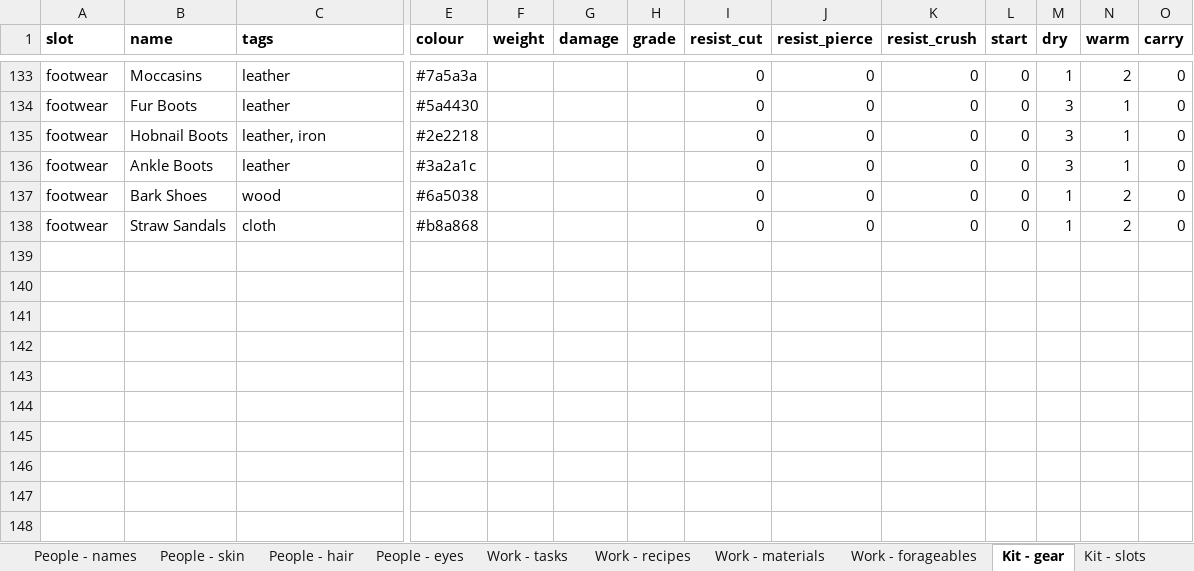
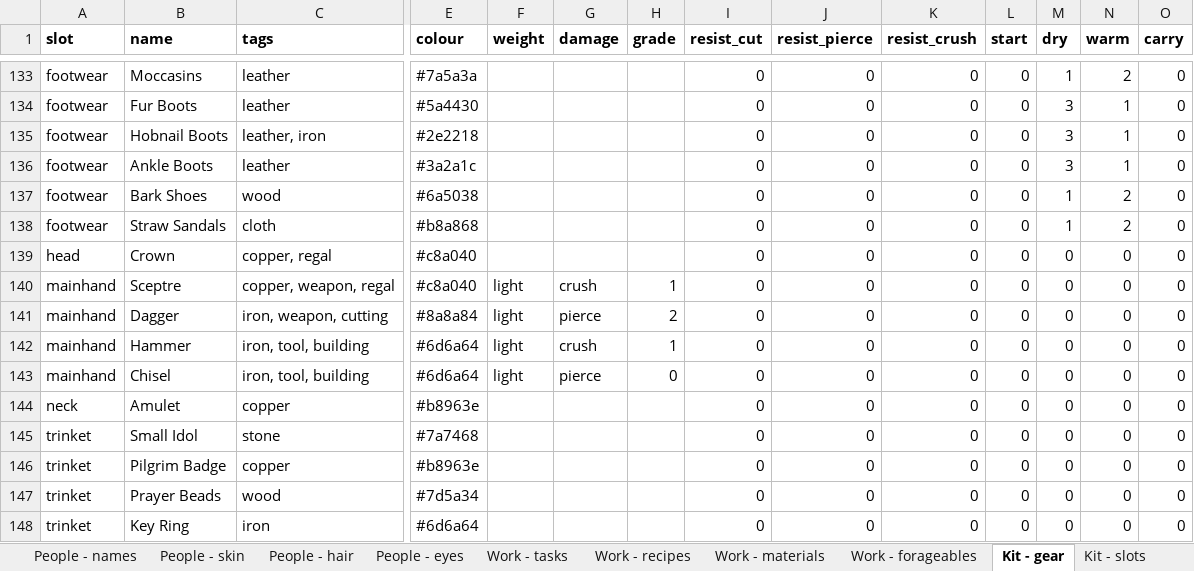
Before and after one commit to myrmecbruh/Project-Crawlers, an Excel workbook: crawlers.xlsx, sheet Kit - gear, drawn as a sheet; only a part is shown, gaps mark what is left out; values as stored, in another font and other column widths than the file's, no borders; rows hold the shown columns only; the diff names each change by its address in the sheet, - before the commit and + after, or states it on an @@ line.

```diff
--- a/crawlers.xlsx (sheet Kit - gear)
+++ b/crawlers.xlsx (sheet Kit - gear)
+row 139: head | Crown | copper, regal | #c8a040 |  |  |  | 0 | 0 | 0 | 0 | 0 | 0 | 0
+row 140: mainhand | Sceptre | copper, weapon, regal | #c8a040 | light | crush | 1 | 0 | 0 | 0 | 0 | 0 | 0 | 0
+row 141: mainhand | Dagger | iron, weapon, cutting | #8a8a84 | light | pierce | 2 | 0 | 0 | 0 | 0 | 0 | 0 | 0
+row 142: mainhand | Hammer | iron, tool, building | #6d6a64 | light | crush | 1 | 0 | 0 | 0 | 0 | 0 | 0 | 0
+row 143: mainhand | Chisel | iron, tool, building | #6d6a64 | light | pierce | 0 | 0 | 0 | 0 | 0 | 0 | 0 | 0
+row 144: neck | Amulet | copper | #b8963e |  |  |  | 0 | 0 | 0 | 0 | 0 | 0 | 0
+row 145: trinket | Small Idol | stone | #7a7468 |  |  |  | 0 | 0 | 0 | 0 | 0 | 0 | 0
+row 146: trinket | Pilgrim Badge | copper | #b8963e |  |  |  | 0 | 0 | 0 | 0 | 0 | 0 | 0
+row 147: trinket | Prayer Beads | wood | #7d5a34 |  |  |  | 0 | 0 | 0 | 0 | 0 | 0 | 0
+row 148: trinket | Key Ring | iron | #6d6a64 |  |  |  | 0 | 0 | 0 | 0 | 0 | 0 | 0
```
Also changed, not shown: sheet World - props, sheet Work - recipes, 6 other files.
